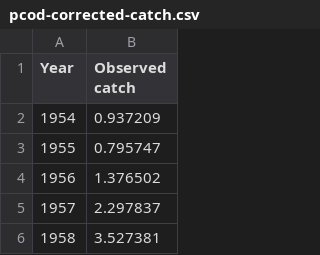
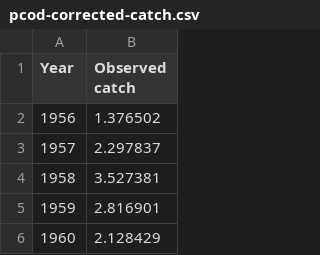
Before and after one commit to quang-huynh/gfmp, a CSV file: report/data/pcod-corrected-catch.csv, drawn as a sheet; only a part is shown; the shorter side is filled out with more unchanged rows.

```diff
--- a/report/data/pcod-corrected-catch.csv
+++ b/report/data/pcod-corrected-catch.csv
@@ -1,4 +1,2 @@
 Year,Observed catch
-1954,0.937209
-1955,0.795747
 1956,1.376502
```
Also changed, not shown: 4 other files.
